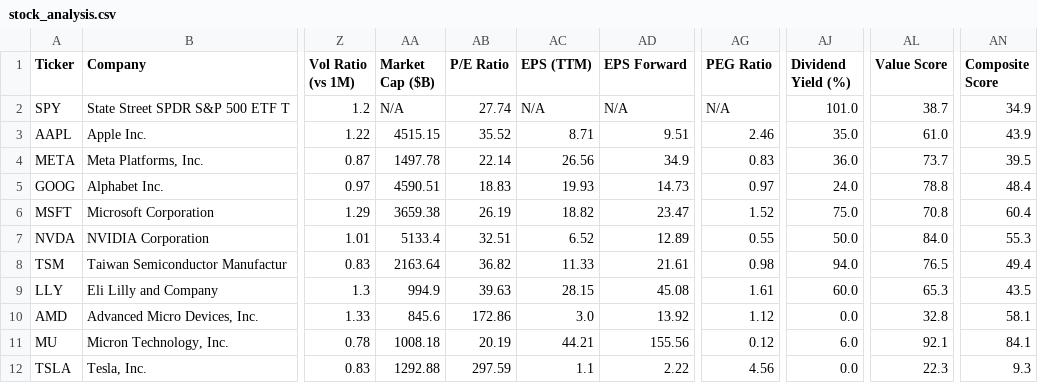
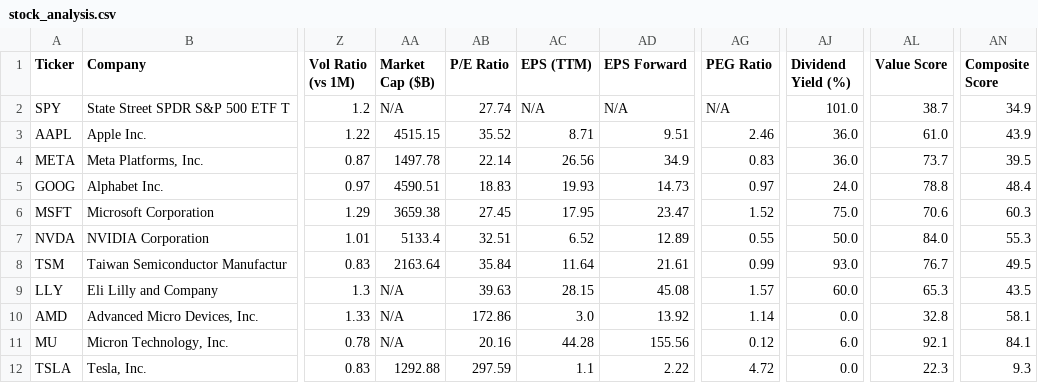
Before and after one commit to runyuzhang1007/stock-dashboard, a CSV file: stock_analysis.csv, drawn as a sheet; only a part is shown, gaps mark what is left out; the diff names each change by its address in the sheet, - before the commit and + after, or states it on an @@ line.

```diff
--- a/stock_analysis.csv
+++ b/stock_analysis.csv
-AJ3 (Dividend Yield (%)): 35.0
+AJ3 (Dividend Yield (%)): 36.0
-AB6 (P/E Ratio): 26.19
+AB6 (P/E Ratio): 27.45
-AC6 (EPS (TTM)): 18.82
+AC6 (EPS (TTM)): 17.95
-AL6 (Value Score): 70.8
+AL6 (Value Score): 70.6
-AN6 (Composite Score): 60.4
+AN6 (Composite Score): 60.3
-AB8 (P/E Ratio): 36.82
+AB8 (P/E Ratio): 35.84
-AC8 (EPS (TTM)): 11.33
+AC8 (EPS (TTM)): 11.64
-AG8 (PEG Ratio): 0.98
+AG8 (PEG Ratio): 0.99
-AJ8 (Dividend Yield (%)): 94.0
+AJ8 (Dividend Yield (%)): 93.0
-AL8 (Value Score): 76.5
+AL8 (Value Score): 76.7
-AN8 (Composite Score): 49.4
+AN8 (Composite Score): 49.5
-AA9 (Market Cap ($B)): 994.9
+AA9 (Market Cap ($B)): N/A
-AG9 (PEG Ratio): 1.61
+AG9 (PEG Ratio): 1.57
-AA10 (Market Cap ($B)): 845.6
+AA10 (Market Cap ($B)): N/A
-AG10 (PEG Ratio): 1.12
+AG10 (PEG Ratio): 1.14
-AA11 (Market Cap ($B)): 1008.18
+AA11 (Market Cap ($B)): N/A
-AB11 (P/E Ratio): 20.19
+AB11 (P/E Ratio): 20.16
-AC11 (EPS (TTM)): 44.21
+AC11 (EPS (TTM)): 44.28
-AG12 (PEG Ratio): 4.56
+AG12 (PEG Ratio): 4.72
```
Also changed, not shown: 1 other file.
